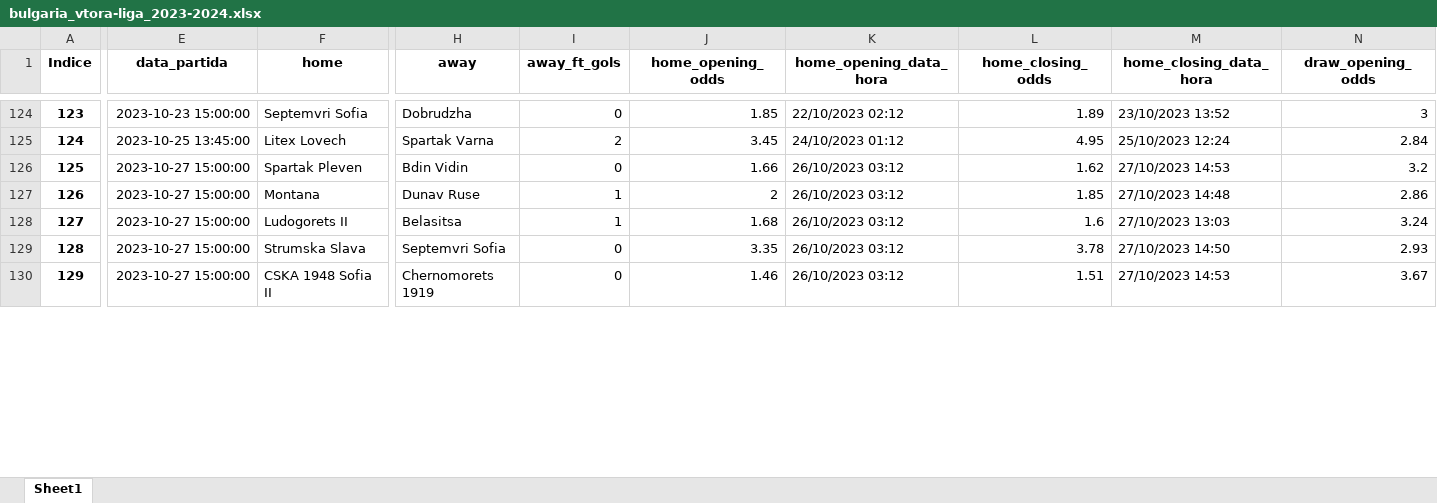
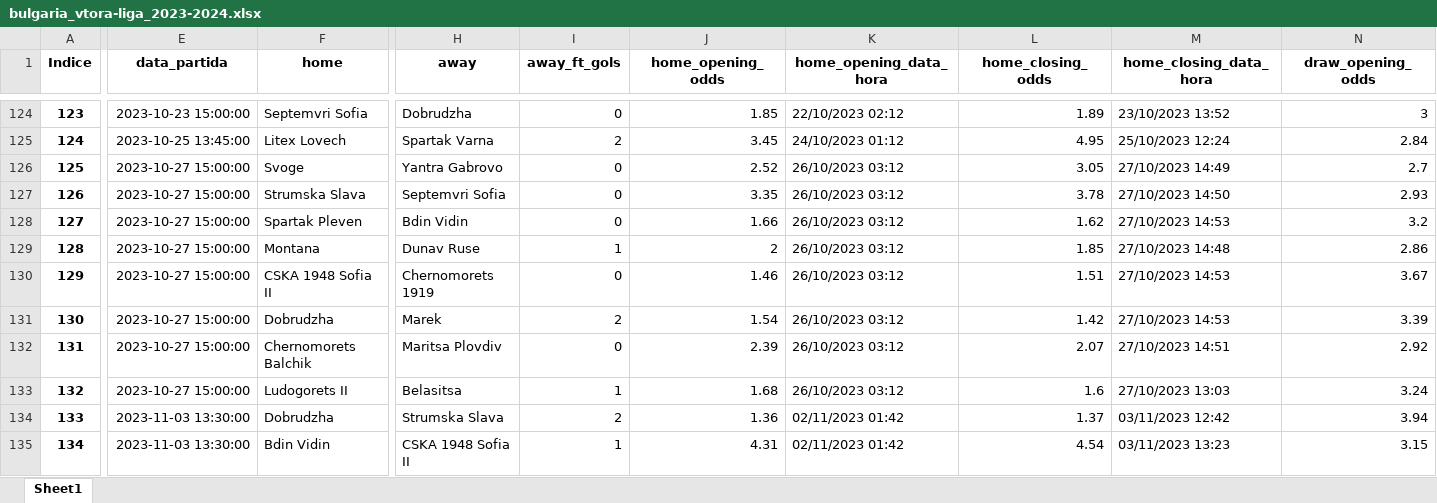
Before and after one commit to tarciziojrdf/poco, an Excel workbook: 2023/bulgaria_vtora-liga_2023-2024.xlsx, sheet Sheet1, drawn as a sheet; only a part is shown, gaps mark what is left out; values as stored, in another font and other column widths than the file's, no borders; addresses are those after the commit; rows hold the shown columns only; the diff covers the shown part only; the diff names each change by its address in the sheet, - before the commit and + after, or states it on an @@ line.

```diff
--- a/2023/bulgaria_vtora-liga_2023-2024.xlsx (sheet Sheet1)
+++ b/2023/bulgaria_vtora-liga_2023-2024.xlsx (sheet Sheet1)
@@ column A (Indice) renumbered from row 7 down @@
+row 126: 125 | 2023-10-27 15:00:00 | Svoge | Yantra Gabrovo | 0 | 2.52 | 26/10/2023 03:12 | 3.05 | 27/10/2023 14:49 | 2.7
+row 127: 126 | 2023-10-27 15:00:00 | Strumska Slava | Septemvri Sofia | 0 | 3.35 | 26/10/2023 03:12 | 3.78 | 27/10/2023 14:50 | 2.93
+row 130: 129 | 2023-10-27 15:00:00 | CSKA 1948 Sofia II | Chernomorets 1919 | 0 | 1.46 | 26/10/2023 03:12 | 1.51 | 27/10/2023 14:53 | 3.67
@@ row 132 moved to row 131: 130 @@
+row 132: 131 | 2023-10-27 15:00:00 | Chernomorets Balchik | Maritsa Plovdiv | 0 | 2.39 | 26/10/2023 03:12 | 2.07 | 27/10/2023 14:51 | 2.92
-E134:E135 (data_partida): 2023-10-27 15:00:00
+E134:E135 (data_partida): 2023-11-03 13:30:00
-F134 (home): Strumska Slava
+F134 (home): Dobrudzha
-H134 (away): Septemvri Sofia
+H134 (away): Strumska Slava
-I134 (away_ft_gols): 0
+I134 (away_ft_gols): 2
-J134 (home_opening_odds): 3.35
+J134 (home_opening_odds): 1.36
-K134:K135 (home_opening_data_hora): 26/10/2023 03:12
+K134:K135 (home_opening_data_hora): 02/11/2023 01:42
-L134 (home_closing_odds): 3.78
+L134 (home_closing_odds): 1.37
-M134 (home_closing_data_hora): 27/10/2023 14:50
+M134 (home_closing_data_hora): 03/11/2023 12:42
-N134 (draw_opening_odds): 2.93
+N134 (draw_opening_odds): 3.94
-F135 (home): CSKA 1948 Sofia II
+F135 (home): Bdin Vidin
-H135 (away): Chernomorets 1919
+H135 (away): CSKA 1948 Sofia II
-I135 (away_ft_gols): 0
+I135 (away_ft_gols): 1
-J135 (home_opening_odds): 1.46
+J135 (home_opening_odds): 4.31
-L135 (home_closing_odds): 1.51
+L135 (home_closing_odds): 4.54
-M135 (home_closing_data_hora): 27/10/2023 14:53
+M135 (home_closing_data_hora): 03/11/2023 13:23
-N135 (draw_opening_odds): 3.67
+N135 (draw_opening_odds): 3.15
```
Also changed, not shown: 1 added row, 15 moved rows and 49 edited cells elsewhere in this sheet, 2023/armenia_premier-league_2023-2024.xlsx, 2023/indonesia_liga-1_2023-2024.xlsx, 6 other files.
